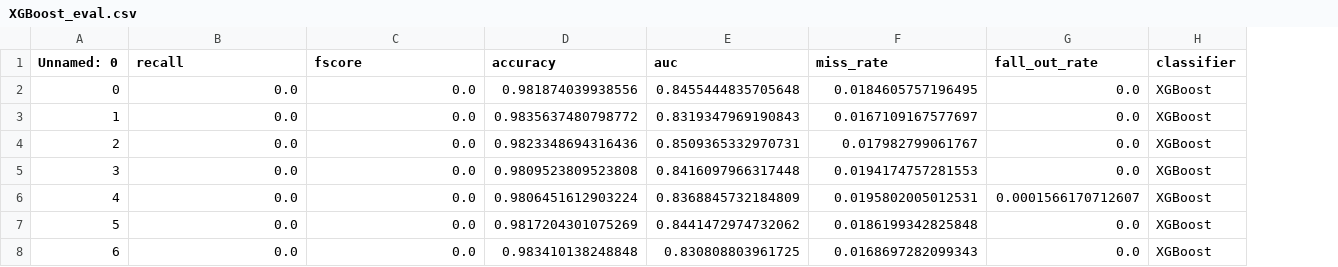
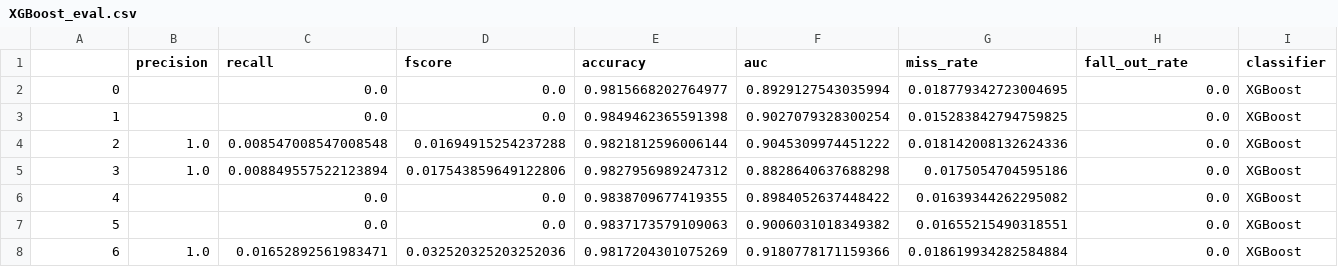
Before and after one commit to hewlett-packard-lovecraft/brain-stroke-prediction, a CSV file: results/XGBoost_eval.csv, drawn as a sheet; only a part is shown; addresses are those after the commit; the diff covers the shown part only; the diff names each change by its address in the sheet, - before the commit and + after, or states it on an @@ line.

```diff
--- a/results/XGBoost_eval.csv
+++ b/results/XGBoost_eval.csv
+column B (precision), rows 4-8: 1.0 | 1.0 |  |  | 1.0
-A1: Unnamed: 0
+A1: (empty)
-E2 (accuracy): 0.981874039938556
+E2 (accuracy): 0.9815668202764977
-F2 (auc): 0.8455444835705648
+F2 (auc): 0.8929127543035994
-G2 (miss_rate): 0.0184605757196495
+G2 (miss_rate): 0.018779342723004695
-E3 (accuracy): 0.9835637480798772
+E3 (accuracy): 0.9849462365591398
-F3 (auc): 0.8319347969190843
+F3 (auc): 0.9027079328300254
-G3 (miss_rate): 0.0167109167577697
+G3 (miss_rate): 0.015283842794759825
-C4 (recall): 0.0
+C4 (recall): 0.008547008547008548
-D4 (fscore): 0.0
+D4 (fscore): 0.01694915254237288
-E4 (accuracy): 0.9823348694316436
+E4 (accuracy): 0.9821812596006144
-F4 (auc): 0.8509365332970731
+F4 (auc): 0.9045309974451222
-G4 (miss_rate): 0.017982799061767
+G4 (miss_rate): 0.018142008132624336
-C5 (recall): 0.0
+C5 (recall): 0.008849557522123894
-D5 (fscore): 0.0
+D5 (fscore): 0.017543859649122806
-E5 (accuracy): 0.9809523809523808
+E5 (accuracy): 0.9827956989247312
-F5 (auc): 0.8416097966317448
+F5 (auc): 0.8828640637688298
-G5 (miss_rate): 0.0194174757281553
+G5 (miss_rate): 0.0175054704595186
-E6 (accuracy): 0.9806451612903224
+E6 (accuracy): 0.9838709677419355
-F6 (auc): 0.8368845732184809
+F6 (auc): 0.8984052637448422
-G6 (miss_rate): 0.0195802005012531
+G6 (miss_rate): 0.01639344262295082
-H6 (fall_out_rate): 0.0001566170712607
+H6 (fall_out_rate): 0.0
-E7 (accuracy): 0.9817204301075269
+E7 (accuracy): 0.9837173579109063
-F7 (auc): 0.8441472974732062
+F7 (auc): 0.9006031018349382
-G7 (miss_rate): 0.0186199342825848
+G7 (miss_rate): 0.01655215490318551
-C8 (recall): 0.0
+C8 (recall): 0.01652892561983471
-D8 (fscore): 0.0
+D8 (fscore): 0.032520325203252036
-E8 (accuracy): 0.983410138248848
+E8 (accuracy): 0.9817204301075269
-F8 (auc): 0.830808803961725
+F8 (auc): 0.9180778171159366
-G8 (miss_rate): 0.0168697282099343
+G8 (miss_rate): 0.018619934282584884
```
Also changed, not shown: 14 edited cells elsewhere in this file, dataset/test_data_mlp_exp_0.csv, dataset/validation_data_mlp_exp_0.csv, 21 other files.
